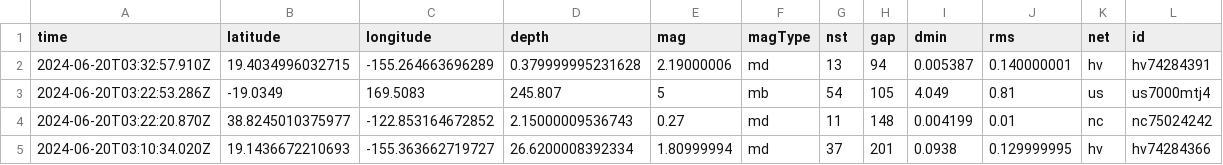
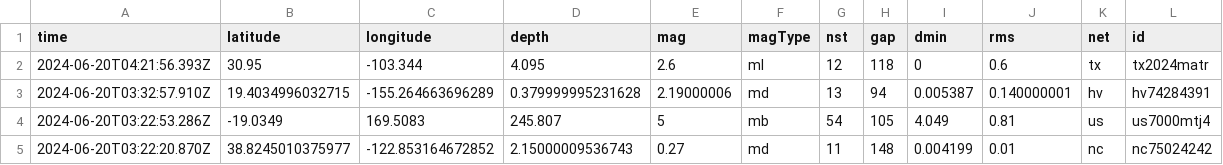
Before and after one commit to sabrinamochi/github-actions, a CSV file: usgs_current.csv, drawn as a sheet; only a part is shown; the shorter side is filled out with more unchanged rows; rows hold the shown columns only; the diff names each change by its address in the sheet, - before the commit and + after, or states it on an @@ line.

```diff
--- a/usgs_current.csv
+++ b/usgs_current.csv
+row 2: 2024-06-20T04:21:56.393Z | 30.95 | -103.344 | 4.095 | 2.6 | ml | 12 | 118 | 0 | 0.6 | tx | tx2024matr
```
